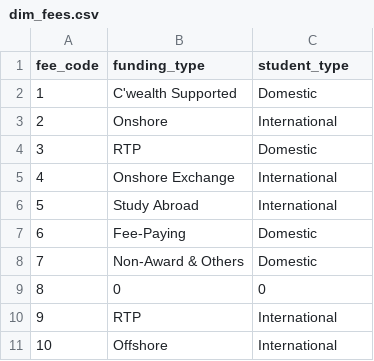
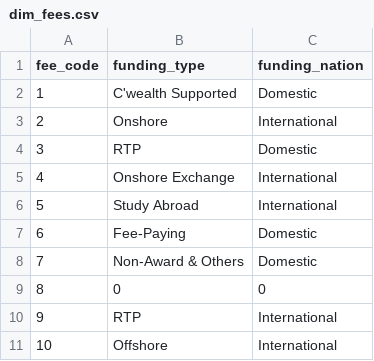
Before and after one commit to justinwonderwall/Capstone_Project, a CSV file: data/processed/dim_fees.csv, drawn as a sheet.

```diff
--- a/data/processed/dim_fees.csv
+++ b/data/processed/dim_fees.csv
@@ -1,2 +1,2 @@
-fee_code,funding_type,student_type
+fee_code,funding_type,funding_nation
 1,C'wealth Supported,Domestic
```
Also changed, not shown: data/processed/dim_course.csv, 9 other files.
